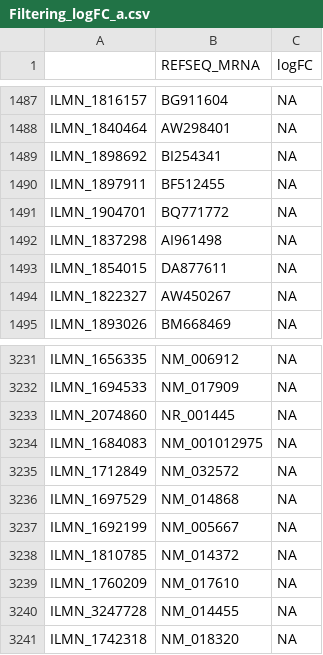
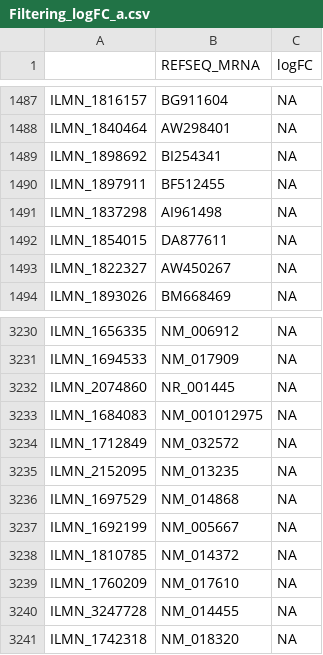
Before and after one commit to GrosseLab/BGSC, a CSV file: inst/extdata/Filtering_logFC_a.csv, drawn as a sheet; only a part is shown, gaps mark what is left out; removed rows and columns are numbered as before the commit, all else as after; the diff names each change by its address in the sheet, - before the commit and + after, or states it on an @@ line.

```diff
--- a/inst/extdata/Filtering_logFC_a.csv
+++ b/inst/extdata/Filtering_logFC_a.csv
-row 1491: ILMN_1904701 | BQ771772 | NA
+row 3235: ILMN_2152095 | NM_013235 | NA
```
Also changed, not shown: inst/extdata/Filtering_logFC_b.csv, inst/extdata/Filtering_logFC_c.csv, 33 other files.
